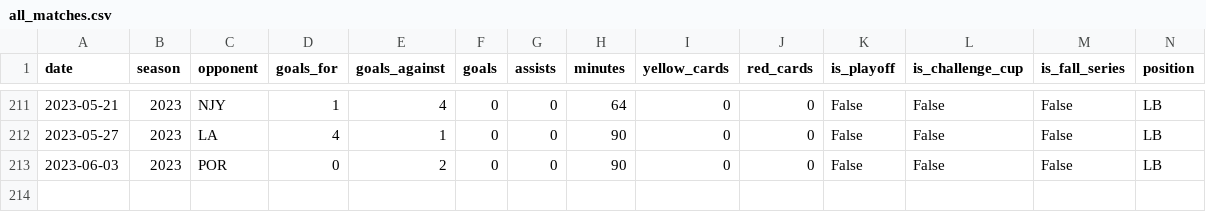
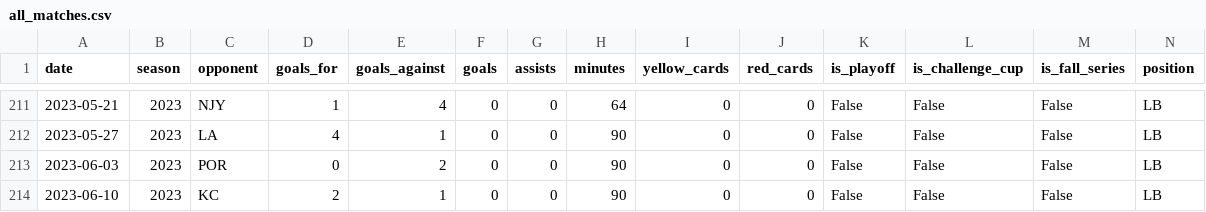
Before and after one commit to agale123/soccer-analytics, a CSV file: lu-barnes/web/all_matches.csv, drawn as a sheet; only a part is shown, gaps mark what is left out; the diff names each change by its address in the sheet, - before the commit and + after, or states it on an @@ line.

Commit message:
Update barnes

```diff
--- a/lu-barnes/web/all_matches.csv
+++ b/lu-barnes/web/all_matches.csv
+row 214: 2023-06-10 | 2023 | KC | 2 | 1 | 0 | 0 | 90 | 0 | 0 | False | False | False | LB
```
Also changed, not shown: 2 other files.
